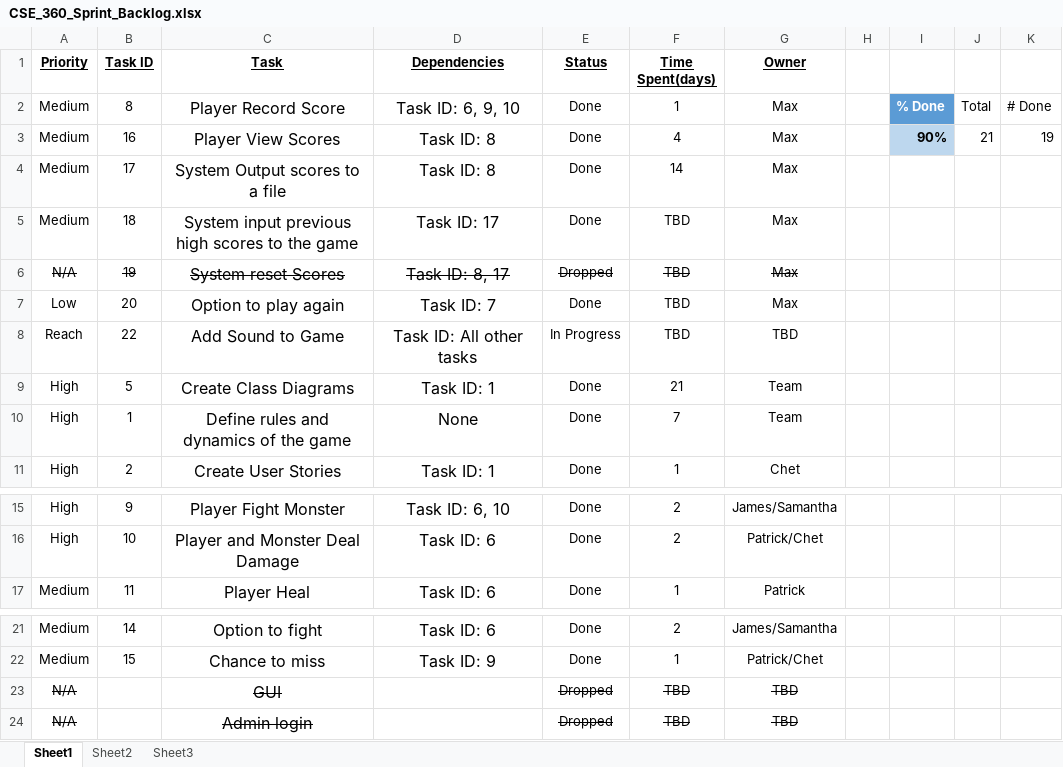
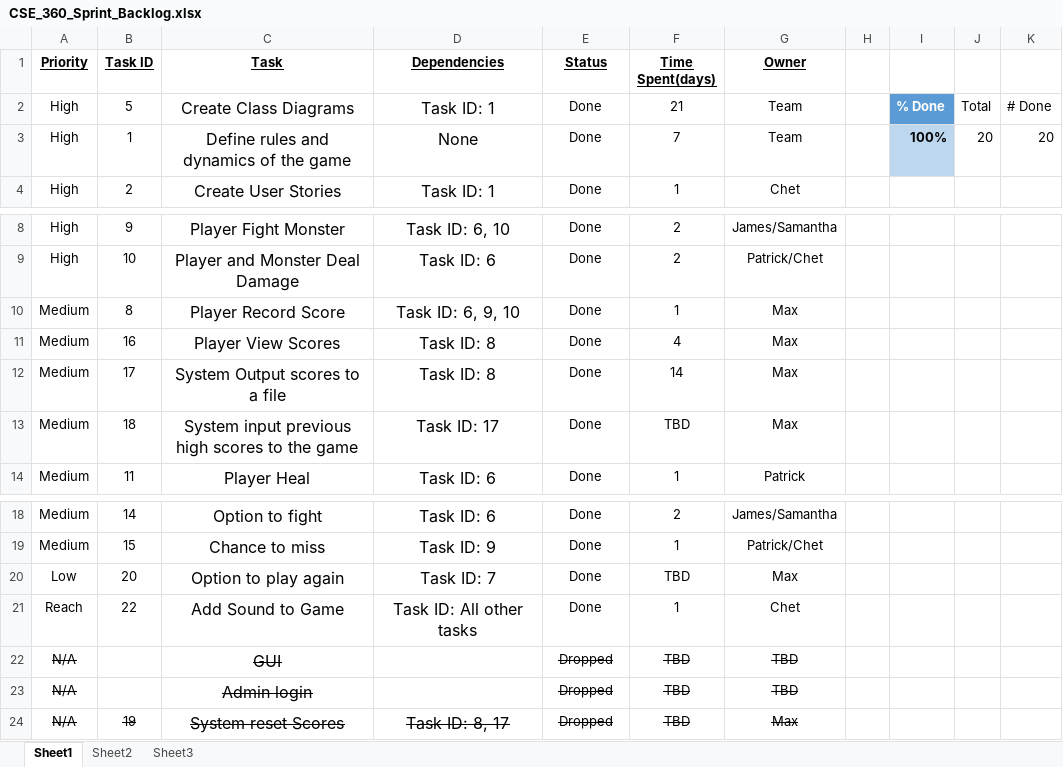
Before and after one commit to dangertime/CSE360Team11GroupProject, an Excel workbook: Documents/CSE_360_Sprint_Backlog.xlsx, sheet Sheet1, drawn as a sheet; only a part is shown, gaps mark what is left out; values as stored, in another font and other column widths than the file's, no borders; table styles not drawn; removed rows and columns are numbered as before the commit, all else as after; the diff names each change by its address in the sheet, - before the commit and + after, or states it on an @@ line.

Commit message:
Updated backlog to show sound as "done"

```diff
--- a/Documents/CSE_360_Sprint_Backlog.xlsx (sheet Sheet1)
+++ b/Documents/CSE_360_Sprint_Backlog.xlsx (sheet Sheet1)
-row 2: Medium | 8 | Player Record Score | Task ID: 6, 9, 10 | Done | 1 | Max |  | % Done | Total | # Done
-row 3: Medium | 16 | Player View Scores | Task ID: 8 | Done | 4 | Max |  | 90% | 21 | 19
-row 8: Reach | 22 | Add Sound to Game | Task ID: All other tasks | In Progress | TBD | TBD
-I2: (empty)
+I2: % Done
-I2 fill: none
+I2 fill: #5B9BD5
-J2: (empty)
+J2: Total
-K2: (empty)
+K2: # Done
-I3: (empty)
+I3: 100%
-I3 fill: none
+I3 fill: #BDD7EE
-J3: (empty)
+J3: 20
-K3: (empty)
+K3: 20
+row 10: Medium | 8 | Player Record Score | Task ID: 6, 9, 10 | Done | 1 | Max
+row 11: Medium | 16 | Player View Scores | Task ID: 8 | Done | 4 | Max
@@ row 4 moved to row 12: Medium @@
@@ row 5 moved to row 13: Medium @@
@@ row 7 moved to row 20: Low @@
+row 21: Reach | 22 | Add Sound to Game | Task ID: All other tasks | Done | 1 | Chet
@@ row 6 moved to row 24: N/A @@
```
